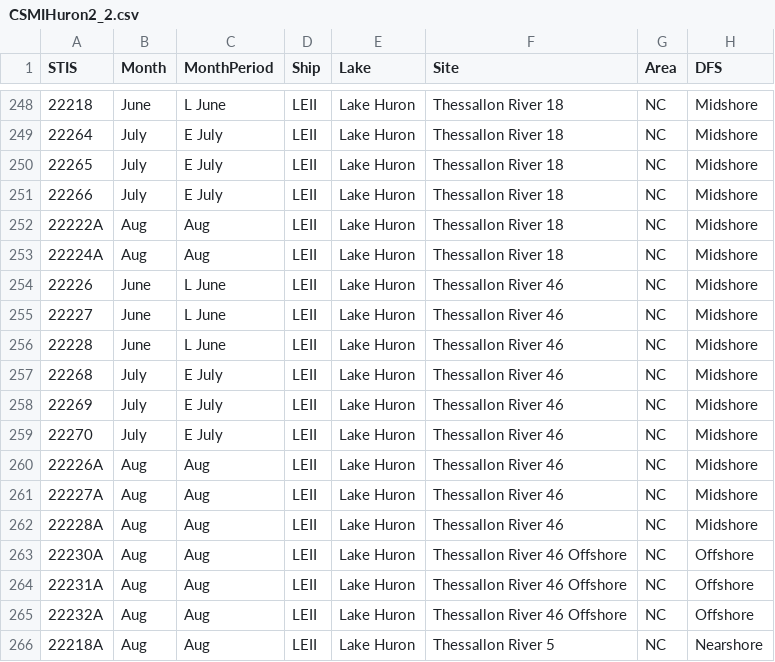
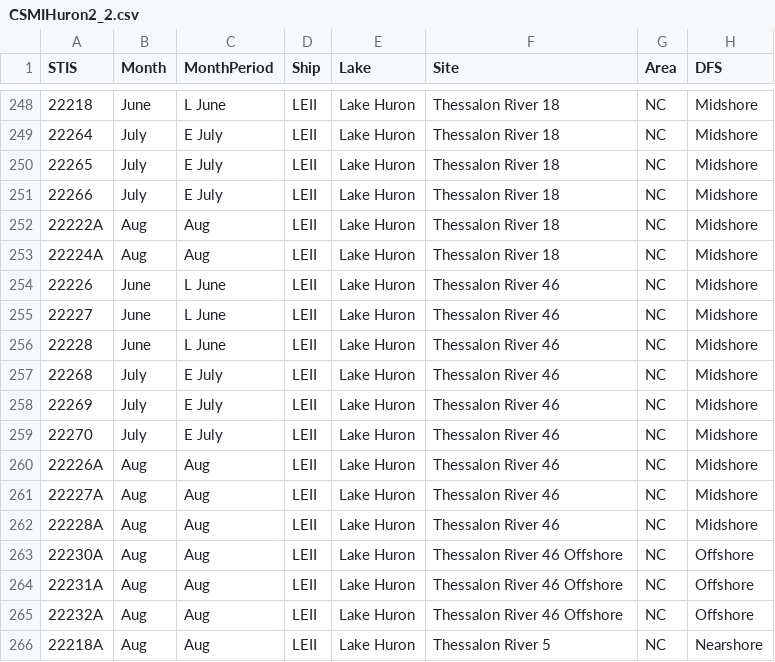
Before and after one commit to celarson/CSMIHuRon2022, a CSV file: CSMIHuron2_2.csv, drawn as a sheet; only a part is shown, gaps mark what is left out; the diff covers the shown part only; the diff names each change by its address in the sheet, - before the commit and + after, or states it on an @@ line.

Commit message:
Changed Thessalon typo

```diff
--- a/CSMIHuron2_2.csv
+++ b/CSMIHuron2_2.csv
-F248:F253 (Site): Thessallon River 18
+F248:F253 (Site): Thessalon River 18
-F254:F262 (Site): Thessallon River 46
+F254:F262 (Site): Thessalon River 46
-F263:F265 (Site): Thessallon River 46 Offshore
+F263:F265 (Site): Thessalon River 46 Offshore
-F266 (Site): Thessallon River 5
+F266 (Site): Thessalon River 5
```
Also changed, not shown: 27 edited cells elsewhere in this file.
